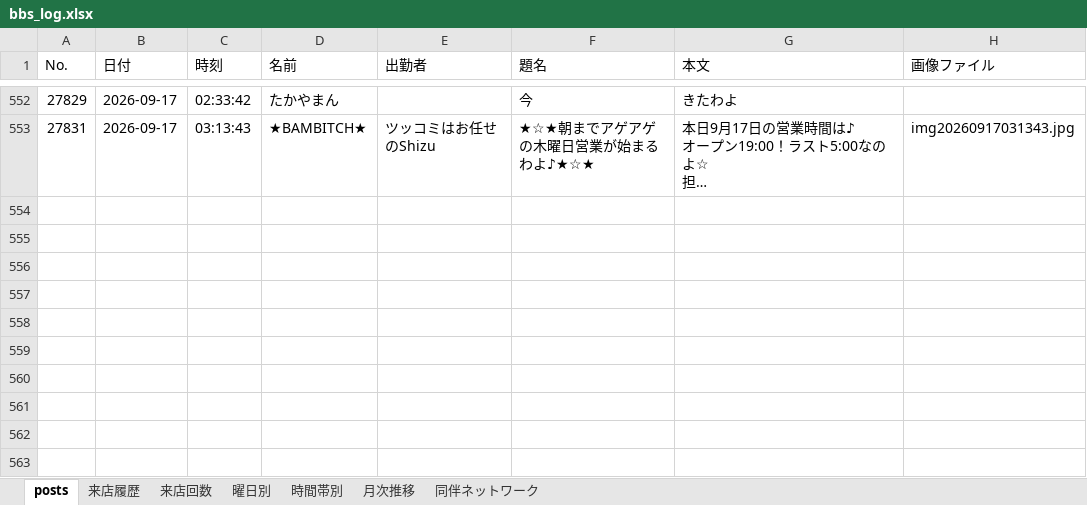
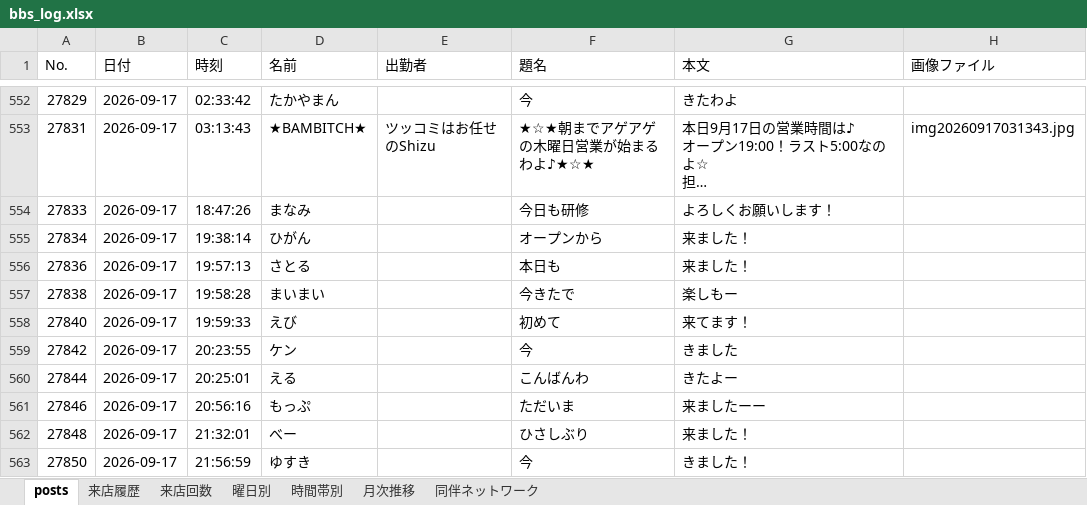
Before and after one commit to satoshiroid/bambitch-bbs-archiver, an Excel workbook: bbs_log.xlsx, sheet posts, drawn as a sheet; only a part is shown, gaps mark what is left out; long unchanged cells end in …; values as stored, in another font and other column widths than the file's, no borders; the diff covers the shown part only; the diff names each change by its address in the sheet, - before the commit and + after, or states it on an @@ line.

```diff
--- a/bbs_log.xlsx (sheet posts)
+++ b/bbs_log.xlsx (sheet posts)
+row 554: 27833 | 2026-09-17 | 18:47:26 | まなみ |  | 今日も研修 | よろしくお願いします！
+row 555: 27834 | 2026-09-17 | 19:38:14 | ひがん |  | オープンから | 来ました！
+row 556: 27836 | 2026-09-17 | 19:57:13 | さとる |  | 本日も | 来ました！
+row 557: 27838 | 2026-09-17 | 19:58:28 | まいまい |  | 今きたで | 楽しもー
+row 558: 27840 | 2026-09-17 | 19:59:33 | えび |  | 初めて | 来てます！
+row 559: 27842 | 2026-09-17 | 20:23:55 | ケン |  | 今 | きました
+row 560: 27844 | 2026-09-17 | 20:25:01 | える |  | こんばんわ | きたよー
+row 561: 27846 | 2026-09-17 | 20:56:16 | もっぷ |  | ただいま | 来ましたーー
+row 562: 27848 | 2026-09-17 | 21:32:01 | べー |  | ひさしぶり | 来ました！
+row 563: 27850 | 2026-09-17 | 21:56:59 | ゆすき |  | 今 | きました！
```
Also changed, not shown: 9 added rows elsewhere in this sheet, sheet 来店履歴, sheet 来店回数, sheet 時間帯別, sheet 同伴ネットワーク, sheet 曜日別, sheet 月次推移, 1 other file.
